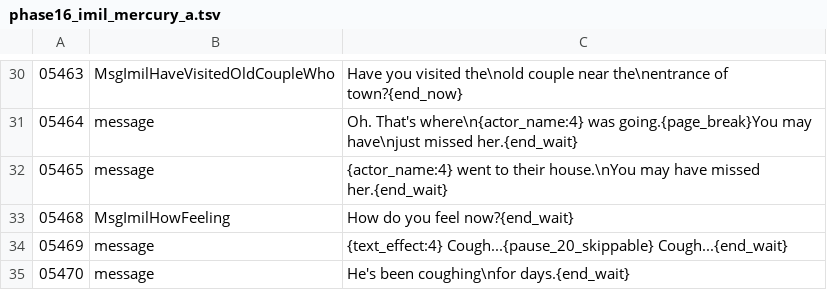
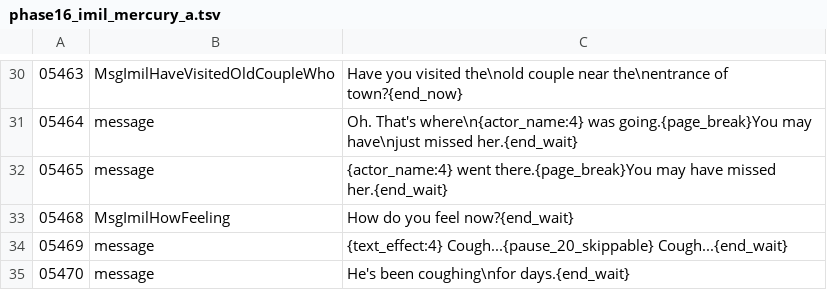
Before and after one commit to YubelPhoenix/alchemy, a TSV file: tools/dark_story/phase16_imil_mercury_a.tsv, drawn as a sheet; only a part is shown, gaps mark what is left out.

Commit message:
Fix dialogue 05465 line width in Imil

```diff
--- a/tools/dark_story/phase16_imil_mercury_a.tsv
+++ b/tools/dark_story/phase16_imil_mercury_a.tsv
@@ -31,3 +31,3 @@
 05464	message	Oh. That's where\n{actor_name:4} was going.{page_break}You may have\njust missed her.{end_wait}
-05465	message	{actor_name:4} went to their house.\nYou may have missed her.{end_wait}
+05465	message	{actor_name:4} went there.{page_break}You may have missed her.{end_wait}
 05468	MsgImilHowFeeling	How do you feel now?{end_wait}
```
